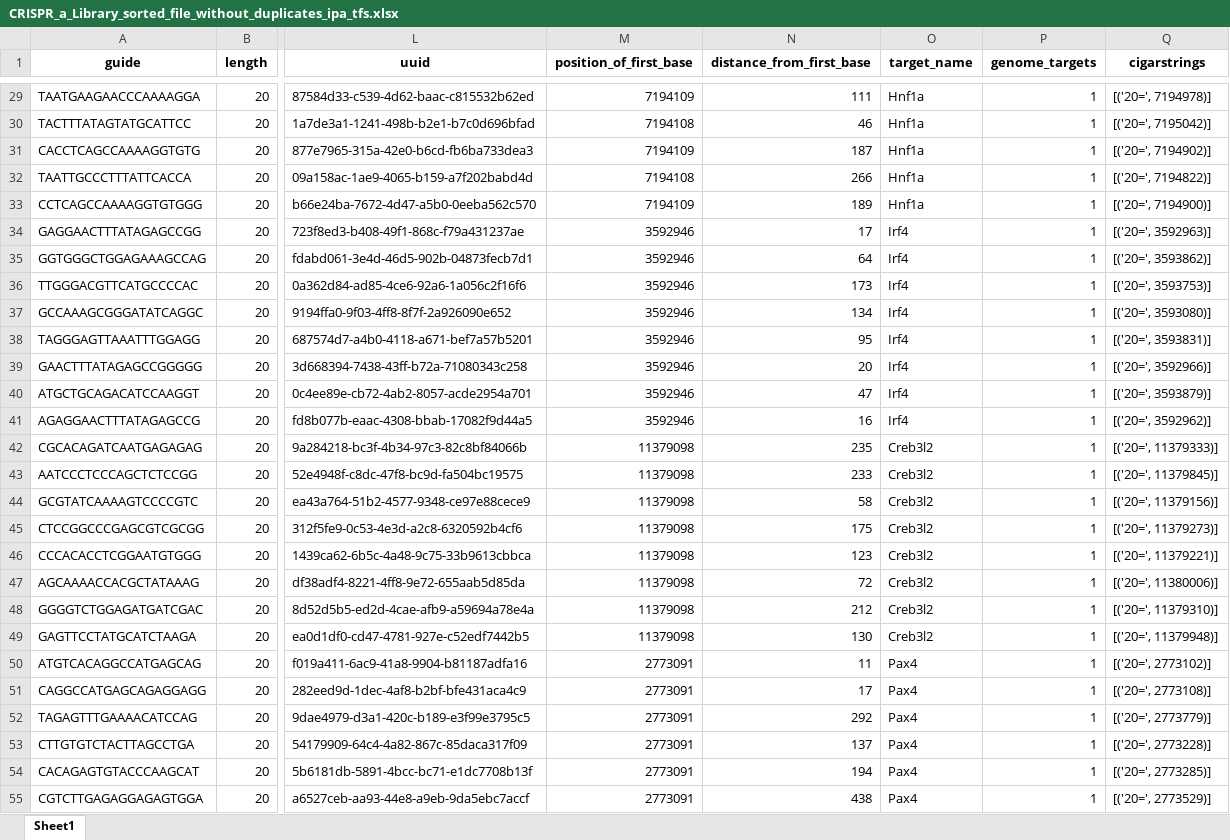
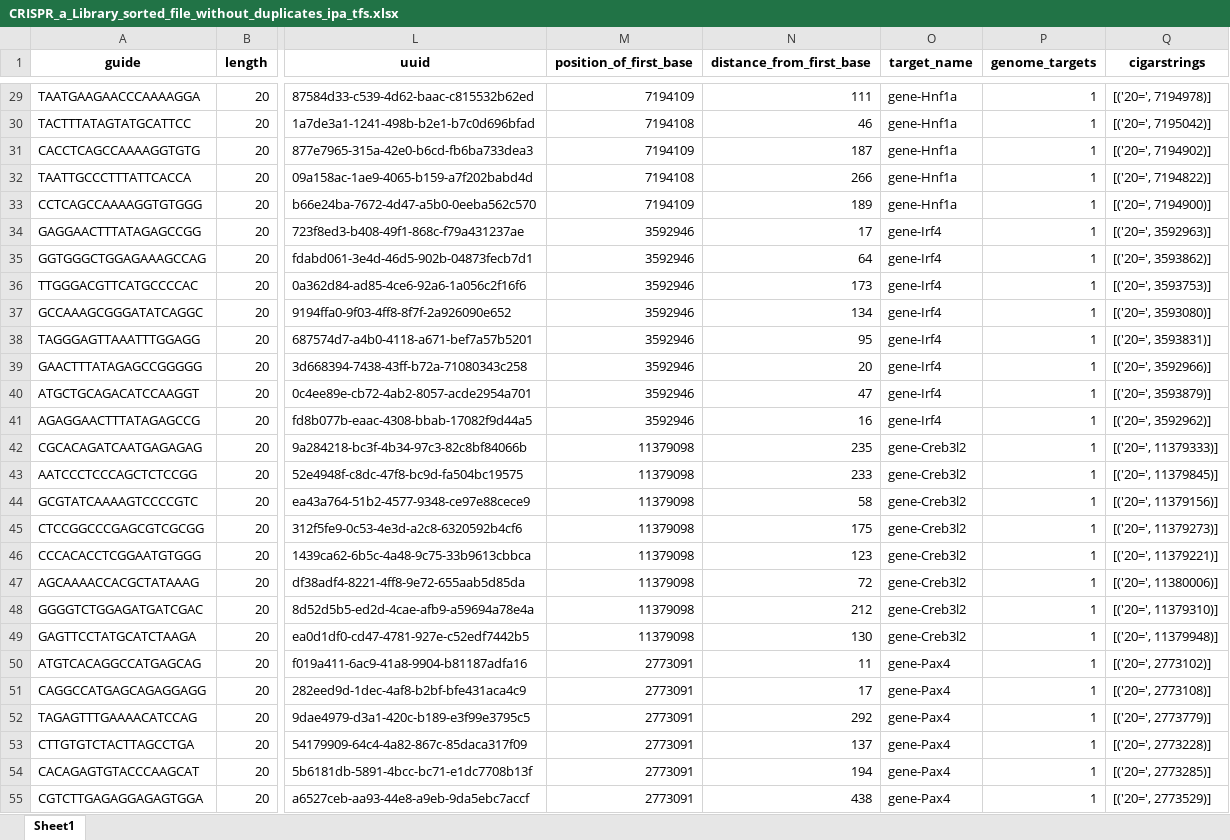
Before and after one commit to pablodig/secRecon-Secretory-Pathway-Reconstruction, an Excel workbook: Data/guide_rna_lib/CRISPR_a_Library_sorted_file_without_duplicates_ipa_tfs.xlsx, sheet Sheet1, drawn as a sheet; only a part is shown, gaps mark what is left out; values as stored, in another font and other column widths than the file's, no borders; the diff covers the shown part only; the diff names each change by its address in the sheet, - before the commit and + after, or states it on an @@ line.

```diff
--- a/Data/guide_rna_lib/CRISPR_a_Library_sorted_file_without_duplicates_ipa_tfs.xlsx (sheet Sheet1)
+++ b/Data/guide_rna_lib/CRISPR_a_Library_sorted_file_without_duplicates_ipa_tfs.xlsx (sheet Sheet1)
-O29:O33 (target_name): Hnf1a
+O29:O33 (target_name): gene-Hnf1a
-O34:O41 (target_name): Irf4
+O34:O41 (target_name): gene-Irf4
-O42:O49 (target_name): Creb3l2
+O42:O49 (target_name): gene-Creb3l2
-O50:O55 (target_name): Pax4
+O50:O55 (target_name): gene-Pax4
```
Also changed, not shown: 181 edited cells elsewhere in this sheet, Data/guide_rna_lib/CRISPR_a_Library_sorted_file_without_duplicates_sec_genes.xlsx, 2 other files.
